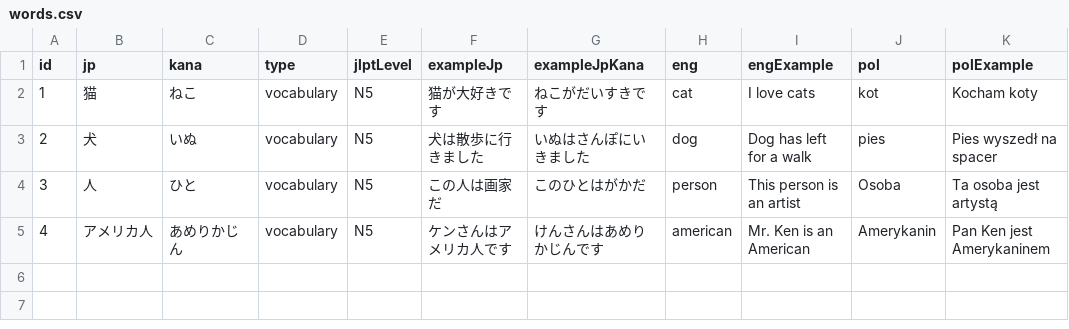
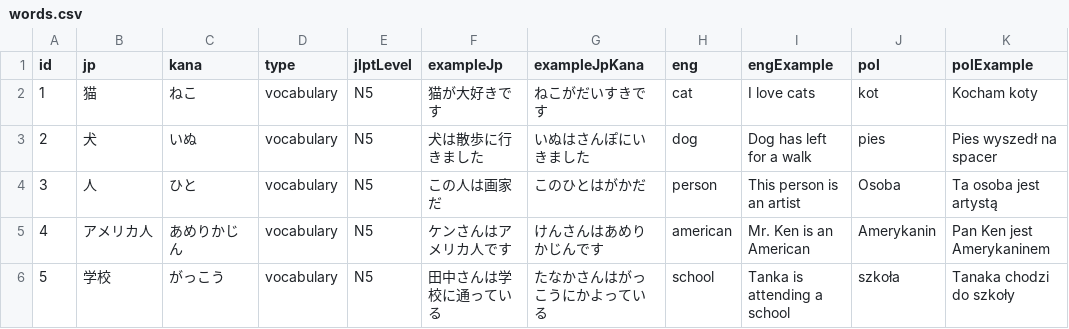
Before and after one commit to ziemniak-team/Japanese-StudyTime, a CSV file: data/words.csv, drawn as a sheet.

Commit message:
Update words.csv

```diff
--- a/data/words.csv
+++ b/data/words.csv
@@ -5 +5,2 @@ id,jp,kana,type,jlptLevel,exampleJp,exampleJpKana,eng,engExample,pol,polExample
 4,アメリカ人,あめりかじん,vocabulary,N5,ケンさんはアメリカ人です,けんさんはあめりかじんです,american,Mr. Ken is an American,Amerykanin,Pan Ken jest Amerykaninem
+5,学校,がっこう,vocabulary,N5,田中さんは学校に通っている,たなかさんはがっこうにかよっている,school,Tanka is attending a school,szkoła,Tanaka chodzi do szkoły
```
